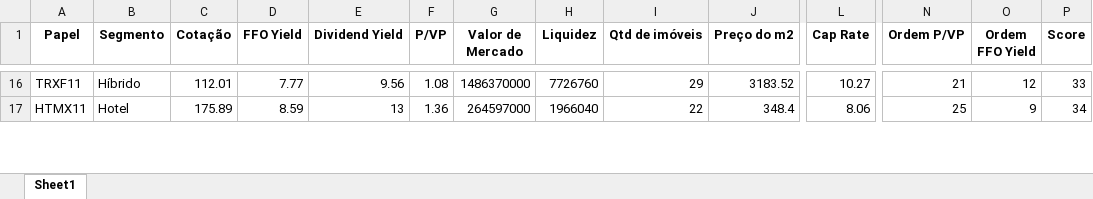
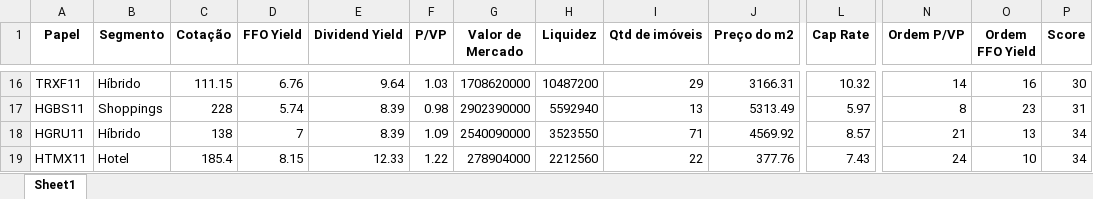
Before and after one commit to henricovisky/App_web_Analise_Fundamentalista_Acoes, an Excel workbook: Fii_Tij_Hibrid_Mágicas.xlsx, sheet Sheet1, drawn as a sheet; only a part is shown, gaps mark what is left out; values as stored, in another font and other column widths than the file's, no borders; addresses are those after the commit; rows hold the shown columns only; the diff covers the shown part only; the diff names each change by its address in the sheet, - before the commit and + after, or states it on an @@ line.

```diff
--- a/Fii_Tij_Hibrid_Mágicas.xlsx (sheet Sheet1)
+++ b/Fii_Tij_Hibrid_Mágicas.xlsx (sheet Sheet1)
-C16 (Cotação): 112.01
+C16 (Cotação): 111.15
-D16 (FFO Yield): 7.77
+D16 (FFO Yield): 6.76
-E16 (Dividend Yield): 9.56
+E16 (Dividend Yield): 9.64
-F16 (P/VP): 1.08
+F16 (P/VP): 1.03
-G16 (Valor de Mercado): 1486370000
+G16 (Valor de Mercado): 1708620000
-H16 (Liquidez): 7726760
+H16 (Liquidez): 10487200
-J16 (Preço do m2): 3183.52
+J16 (Preço do m2): 3166.31
-L16 (Cap Rate): 10.27
+L16 (Cap Rate): 10.32
-N16 (Ordem P/VP): 21
+N16 (Ordem P/VP): 14
-O16 (Ordem FFO Yield): 12
+O16 (Ordem FFO Yield): 16
-P16 (Score): 33
+P16 (Score): 30
+row 17: HGBS11 | Shoppings | 228 | 5.74 | 8.39 | 0.98 | 2902390000 | 5592940 | 13 | 5313.49 | 5.97 | 8 | 23 | 31
+row 18: HGRU11 | Híbrido | 138 | 7 | 8.39 | 1.09 | 2540090000 | 3523550 | 71 | 4569.92 | 8.57 | 21 | 13 | 34
-C19 (Cotação): 175.89
+C19 (Cotação): 185.4
-D19 (FFO Yield): 8.59
+D19 (FFO Yield): 8.15
-E19 (Dividend Yield): 13
+E19 (Dividend Yield): 12.33
-F19 (P/VP): 1.36
+F19 (P/VP): 1.22
-G19 (Valor de Mercado): 264597000
+G19 (Valor de Mercado): 278904000
-H19 (Liquidez): 1966040
+H19 (Liquidez): 2212560
-J19 (Preço do m2): 348.4
+J19 (Preço do m2): 377.76
-L19 (Cap Rate): 8.06
+L19 (Cap Rate): 7.43
-N19 (Ordem P/VP): 25
+N19 (Ordem P/VP): 24
-O19 (Ordem FFO Yield): 9
+O19 (Ordem FFO Yield): 10
```
Also changed, not shown: 11 added rows, 14 removed rows and 98 edited cells elsewhere in this sheet, Ações_Mágicas_ROE.xlsx, Ações_Mágicas_ROIC.xlsx, 3 other files.
